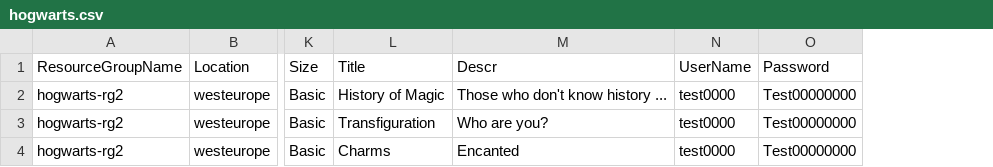
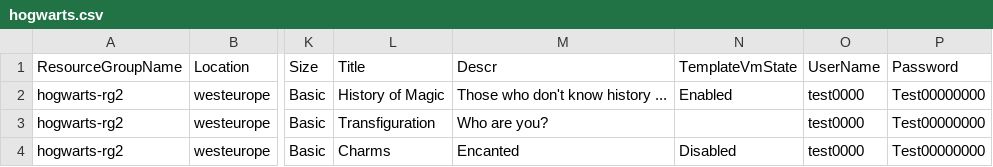
Before and after one commit to Azure/azure-devtestlab, a CSV file: samples/ClassroomLabs/Modules/Library/Tools/hogwarts.csv, drawn as a sheet; only a part is shown, gaps mark what is left out; the diff names each change by its address in the sheet, - before the commit and + after, or states it on an @@ line.

Commit message:
Add "TemplateVmState" to example CSV

```diff
--- a/samples/ClassroomLabs/Modules/Library/Tools/hogwarts.csv
+++ b/samples/ClassroomLabs/Modules/Library/Tools/hogwarts.csv
+column N (TemplateVmState), rows 2-4: Enabled |  | Disabled
```
